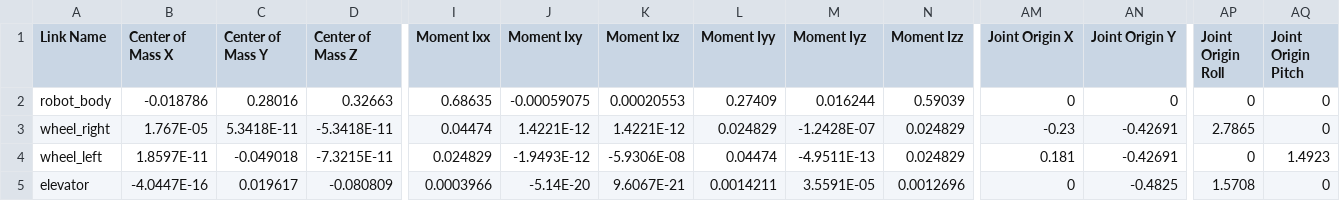
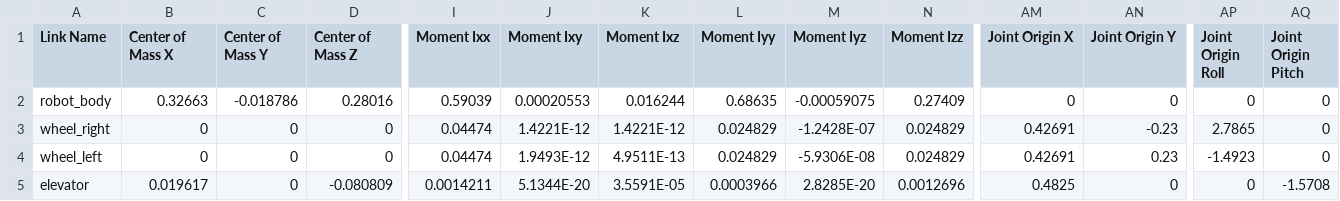
Before and after one commit to osheraz/infibotics, a CSV file: Robot_1/urdf/Robot_1.csv, drawn as a sheet; only a part is shown, gaps mark what is left out; the diff covers the shown part only; the diff names each change by its address in the sheet, - before the commit and + after, or states it on an @@ line.

```diff
--- a/Robot_1/urdf/Robot_1.csv
+++ b/Robot_1/urdf/Robot_1.csv
-B2 (Center of Mass X): -0.018786
+B2 (Center of Mass X): 0.32663
-C2 (Center of Mass Y): 0.28016
+C2 (Center of Mass Y): -0.018786
-D2 (Center of Mass Z): 0.32663
+D2 (Center of Mass Z): 0.28016
-I2 (Moment Ixx): 0.68635
+I2 (Moment Ixx): 0.59039
-J2 (Moment Ixy): -0.00059075
+J2 (Moment Ixy): 0.00020553
-K2 (Moment Ixz): 0.00020553
+K2 (Moment Ixz): 0.016244
-L2 (Moment Iyy): 0.27409
+L2 (Moment Iyy): 0.68635
-M2 (Moment Iyz): 0.016244
+M2 (Moment Iyz): -0.00059075
-N2 (Moment Izz): 0.59039
+N2 (Moment Izz): 0.27409
-B3 (Center of Mass X): 1.767E-05
+B3 (Center of Mass X): 0
-C3 (Center of Mass Y): 5.3418E-11
+C3 (Center of Mass Y): 0
-D3 (Center of Mass Z): -5.3418E-11
+D3 (Center of Mass Z): 0
-AM3 (Joint Origin X): -0.23
+AM3 (Joint Origin X): 0.42691
-AN3 (Joint Origin Y): -0.42691
+AN3 (Joint Origin Y): -0.23
-B4 (Center of Mass X): 1.8597E-11
+B4 (Center of Mass X): 0
-C4 (Center of Mass Y): -0.049018
+C4 (Center of Mass Y): 0
-D4 (Center of Mass Z): -7.3215E-11
+D4 (Center of Mass Z): 0
-I4 (Moment Ixx): 0.024829
+I4 (Moment Ixx): 0.04474
-J4 (Moment Ixy): -1.9493E-12
+J4 (Moment Ixy): 1.9493E-12
-K4 (Moment Ixz): -5.9306E-08
+K4 (Moment Ixz): 4.9511E-13
-L4 (Moment Iyy): 0.04474
+L4 (Moment Iyy): 0.024829
-M4 (Moment Iyz): -4.9511E-13
+M4 (Moment Iyz): -5.9306E-08
-AM4 (Joint Origin X): 0.181
+AM4 (Joint Origin X): 0.42691
-AN4 (Joint Origin Y): -0.42691
+AN4 (Joint Origin Y): 0.23
-AP4 (Joint Origin Roll): 0
+AP4 (Joint Origin Roll): -1.4923
-AQ4 (Joint Origin Pitch): 1.4923
+AQ4 (Joint Origin Pitch): 0
-B5 (Center of Mass X): -4.0447E-16
+B5 (Center of Mass X): 0.019617
-C5 (Center of Mass Y): 0.019617
+C5 (Center of Mass Y): 0
-I5 (Moment Ixx): 0.0003966
+I5 (Moment Ixx): 0.0014211
-J5 (Moment Ixy): -5.14E-20
+J5 (Moment Ixy): 5.1344E-20
-K5 (Moment Ixz): 9.6067E-21
+K5 (Moment Ixz): 3.5591E-05
-L5 (Moment Iyy): 0.0014211
+L5 (Moment Iyy): 0.0003966
-M5 (Moment Iyz): 3.5591E-05
+M5 (Moment Iyz): 2.8285E-20
-AM5 (Joint Origin X): 0
+AM5 (Joint Origin X): 0.4825
-AN5 (Joint Origin Y): -0.4825
+AN5 (Joint Origin Y): 0
-AP5 (Joint Origin Roll): 1.5708
+AP5 (Joint Origin Roll): 0
-AQ5 (Joint Origin Pitch): 0
+AQ5 (Joint Origin Pitch): -1.5708
```
Also changed, not shown: 1 edited cell elsewhere in this file, 7 other files.
